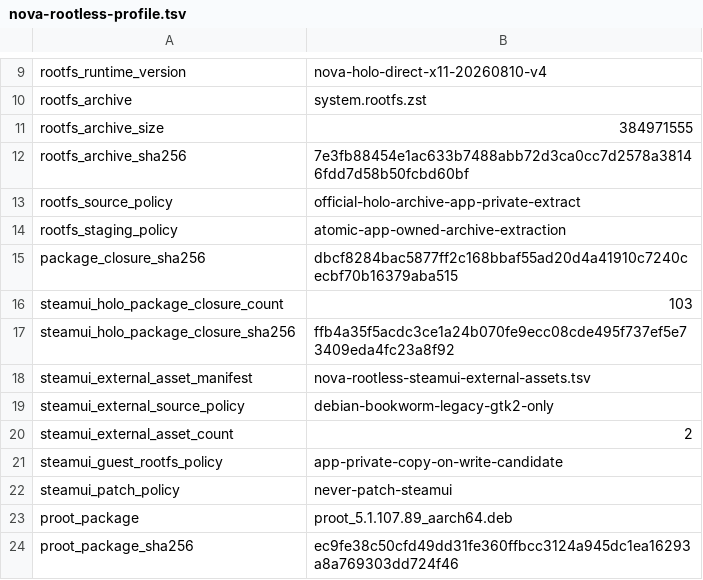
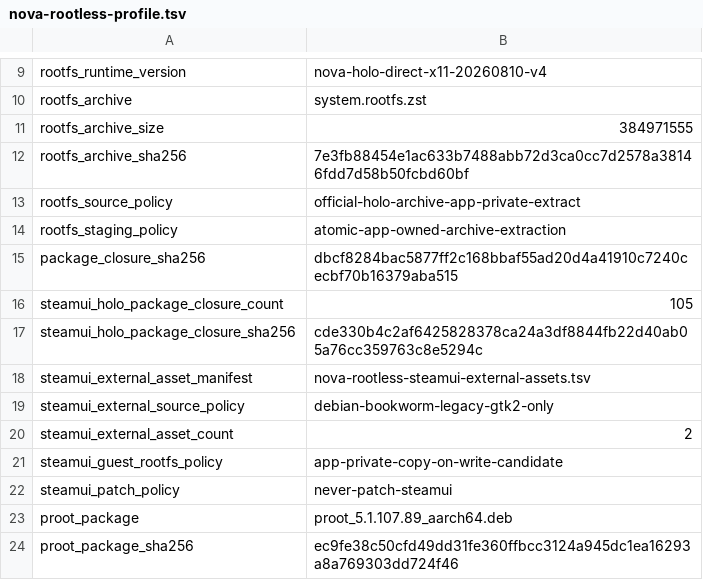
Before and after one commit to xXJSONDeruloXx/steam-android-runtime-research, a TSV file: android/nova-lab/rootless/nova-rootless-profile.tsv, drawn as a sheet; only a part is shown, gaps mark what is left out.

```diff
--- a/android/nova-lab/rootless/nova-rootless-profile.tsv
+++ b/android/nova-lab/rootless/nova-rootless-profile.tsv
@@ -15,4 +15,4 @@ rootfs_staging_policy	atomic-app-owned-archive-extraction
 package_closure_sha256	dbcf8284bac5877ff2c168bbaf55ad20d4a41910c7240cecbf70b16379aba515
-steamui_holo_package_closure_count	103
-steamui_holo_package_closure_sha256	ffb4a35f5acdc3ce1a24b070fe9ecc08cde495f737ef5e73409eda4fc23a8f92
+steamui_holo_package_closure_count	105
+steamui_holo_package_closure_sha256	cde330b4c2af6425828378ca24a3df8844fb22d40ab05a76cc359763c8e5294c
 steamui_external_asset_manifest	nova-rootless-steamui-external-assets.tsv
```
Also changed, not shown: android/nova-lab/rootless/nova-rootless-steamui-holo-packages.tsv, 1 other file.
